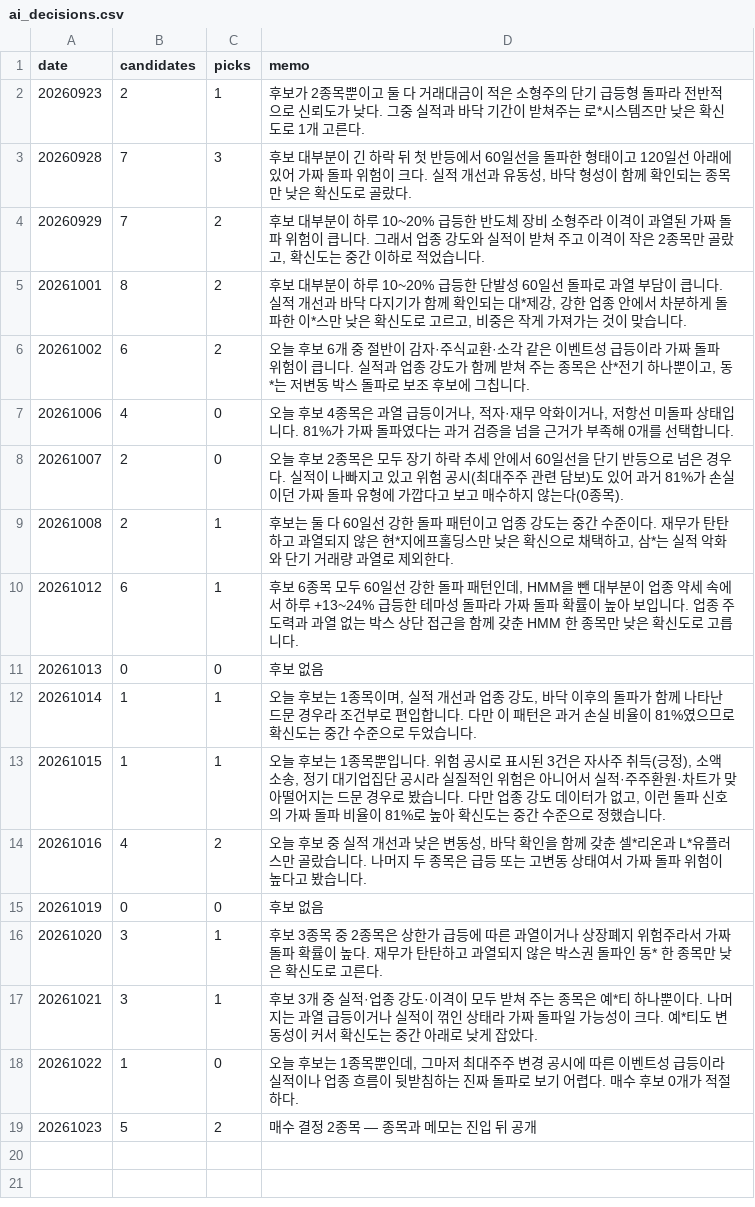
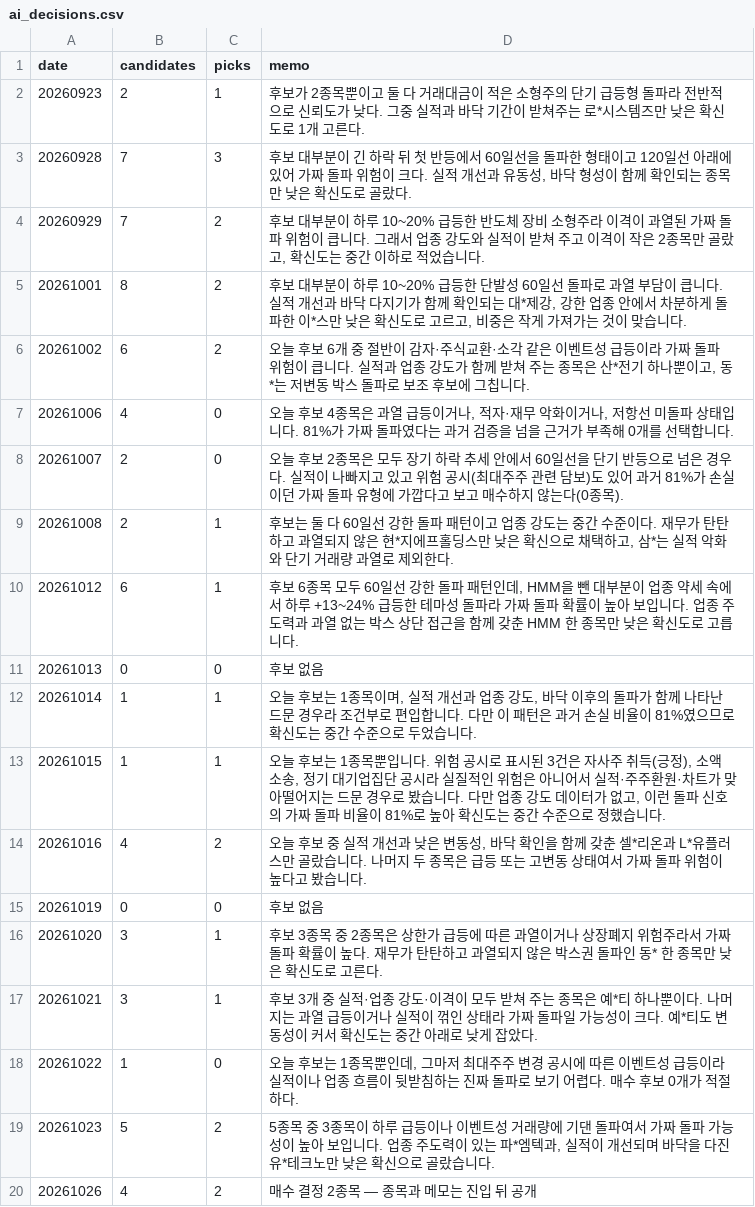
Before and after one commit to km81jik-gif/km81jik-gif.github.io, a CSV file: data/ai_decisions.csv, drawn as a sheet.

```diff
--- a/data/ai_decisions.csv
+++ b/data/ai_decisions.csv
@@ -18,2 +18,3 @@
 20261022,1,0,"오늘 후보는 1종목뿐인데, 그마저 최대주주 변경 공시에 따른 이벤트성 급등이라 실적이나 업종 흐름이 뒷받침하는 진짜 돌파로 보기 어렵다. 매수 후보 0개가 적절하다."
-20261023,5,2,매수 결정 2종목 — 종목과 메모는 진입 뒤 공개
+20261023,5,2,"5종목 중 3종목이 하루 급등이나 이벤트성 거래량에 기댄 돌파여서 가짜 돌파 가능성이 높아 보입니다. 업종 주도력이 있는 파*엠텍과, 실적이 개선되며 바닥을 다진 유*테크노만 낮은 확신으로 골랐습니다."
+20261026,4,2,매수 결정 2종목 — 종목과 메모는 진입 뒤 공개
```
Also changed, not shown: data/ai_trades.csv, 6 other files.
